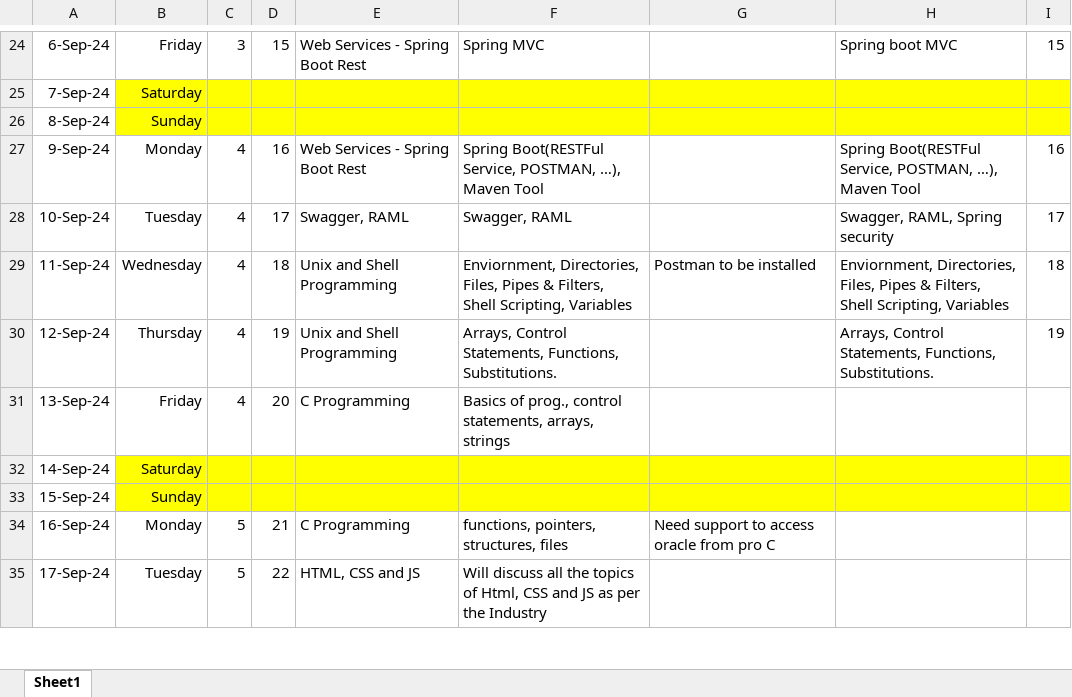
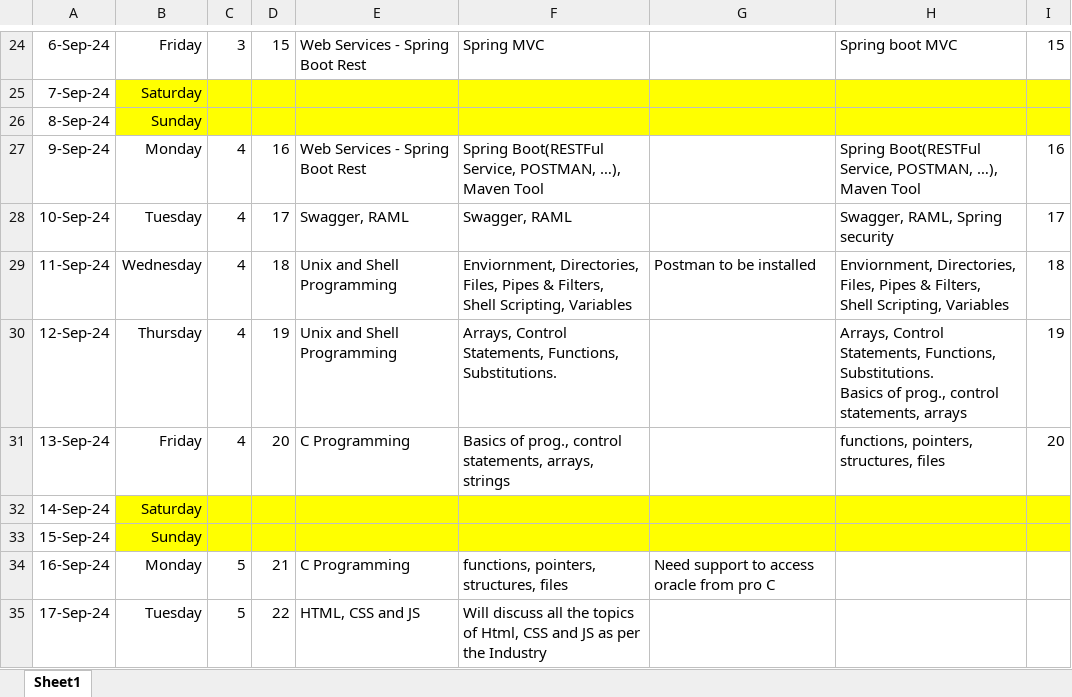
Before and after one commit to jagasia/empower2024, an Excel workbook: TOC_Jag_38_days_2024_v1.xlsx, sheet Sheet1, drawn as a sheet; only a part is shown, gaps mark what is left out; values as stored, in another font and other column widths than the file's, no borders; ↵ is a line break in a cell; the diff names each change by its address in the sheet, - before the commit and + after, or states it on an @@ line.

```diff
--- a/TOC_Jag_38_days_2024_v1.xlsx (sheet Sheet1)
+++ b/TOC_Jag_38_days_2024_v1.xlsx (sheet Sheet1)
-H30: …Functions, Substitutions.
+H30: …Functions, Substitutions. ↵ Basics of prog., control statements, arrays
-H31: (empty)
+H31: functions, pointers, structures, files
-I31: (empty)
+I31: 20
```
Also changed, not shown: 1 other file.
